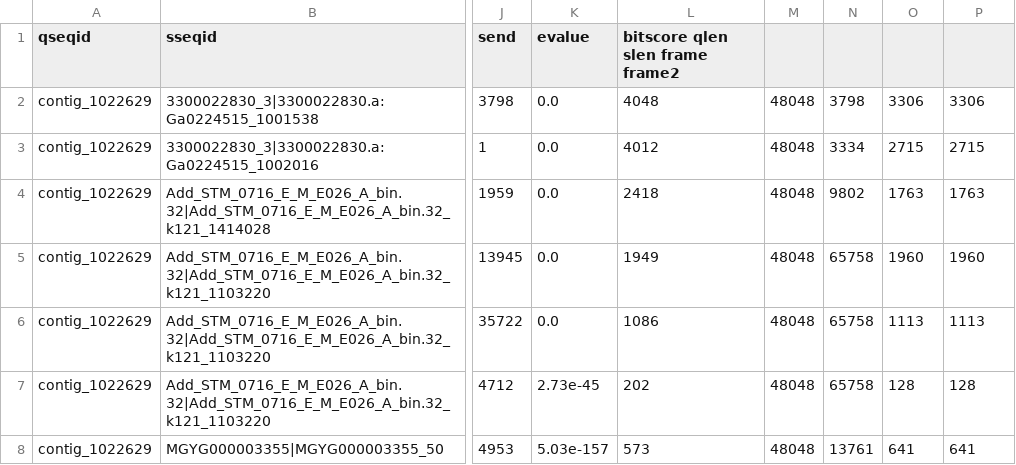
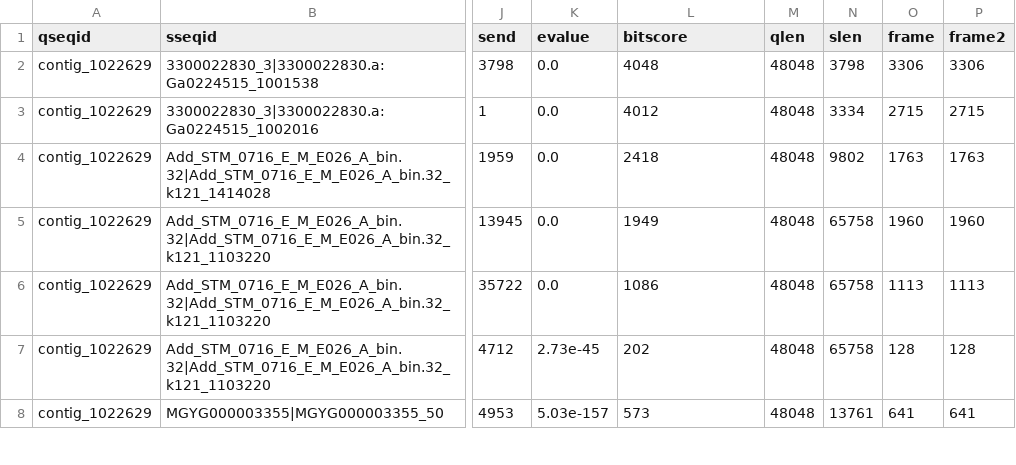
Before and after one commit to jamesriddellv/2026-Viromics-Practicals, a TSV file: data/blastgenomes_simplified.tsv, drawn as a sheet; only a part is shown, gaps mark what is left out; the diff names each change by its address in the sheet, - before the commit and + after, or states it on an @@ line.

Commit message:
Update blastgenomes_simplified.tsv

```diff
--- a/data/blastgenomes_simplified.tsv
+++ b/data/blastgenomes_simplified.tsv
-L1: bitscore qlen slen frame frame2
+L1: bitscore
-M1: (empty)
+M1: qlen
-N1: (empty)
+N1: slen
-O1: (empty)
+O1: frame
-P1: (empty)
+P1: frame2
```
